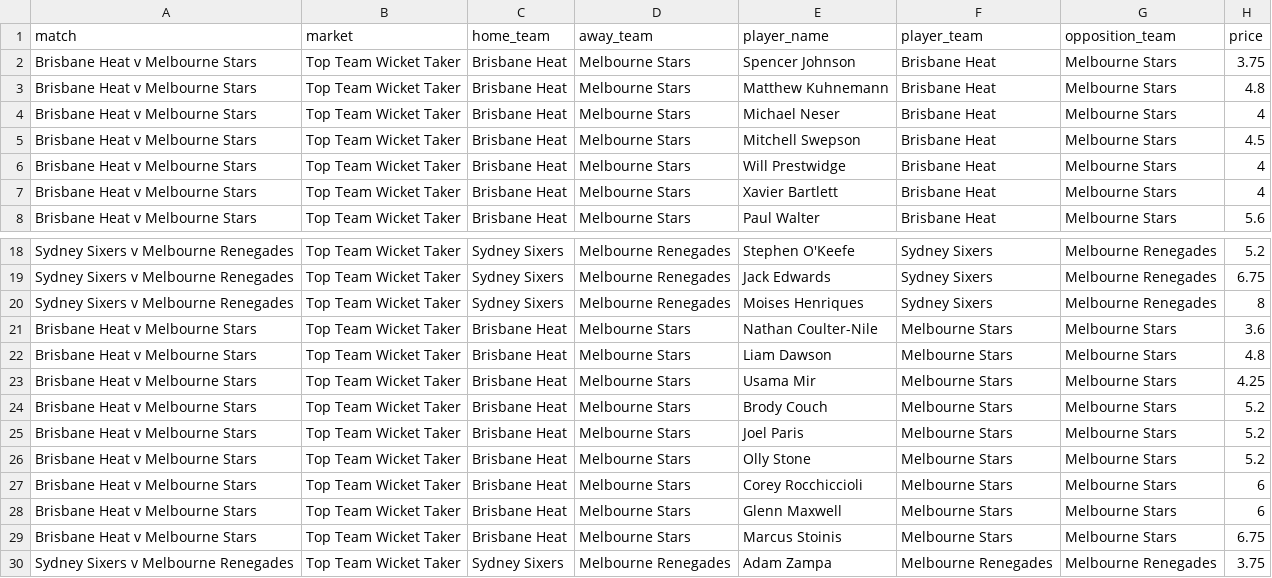
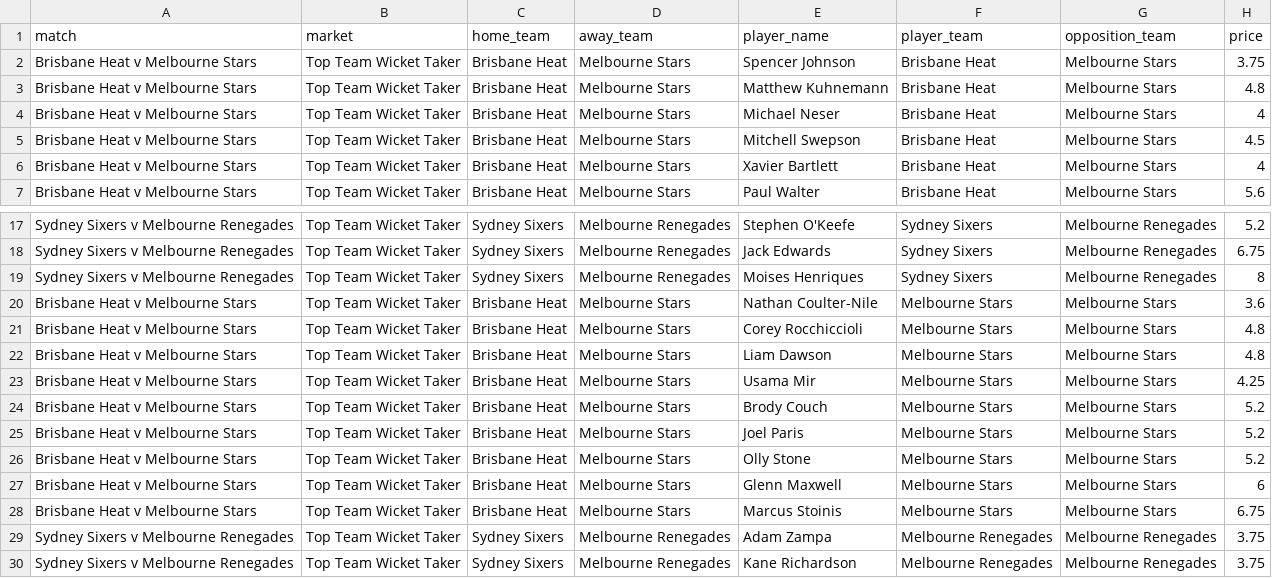
Before and after one commit to jamesbrown1417/Big-Bash, a CSV file: Data/scraped_odds/sportsbet_top_team_wicket_taker.csv, drawn as a sheet; only a part is shown, gaps mark what is left out; the shorter side is filled out with more unchanged rows.

```diff
--- a/Data/scraped_odds/sportsbet_top_team_wicket_taker.csv
+++ b/Data/scraped_odds/sportsbet_top_team_wicket_taker.csv
@@ -5,3 +5,2 @@ Brisbane Heat v Melbourne Stars,Top Team Wicket Taker,Brisbane Heat,Melbourne St
 Brisbane Heat v Melbourne Stars,Top Team Wicket Taker,Brisbane Heat,Melbourne Stars,Mitchell Swepson,Brisbane Heat,Melbourne Stars,4.5
-Brisbane Heat v Melbourne Stars,Top Team Wicket Taker,Brisbane Heat,Melbourne Stars,Will Prestwidge,Brisbane Heat,Melbourne Stars,4
 Brisbane Heat v Melbourne Stars,Top Team Wicket Taker,Brisbane Heat,Melbourne Stars,Xavier Bartlett,Brisbane Heat,Melbourne Stars,4
@@ -21,2 +20,3 @@ Sydney Sixers v Melbourne Renegades,Top Team Wicket Taker,Sydney Sixers,Melbourn
 Brisbane Heat v Melbourne Stars,Top Team Wicket Taker,Brisbane Heat,Melbourne Stars,Nathan Coulter-Nile,Melbourne Stars,Melbourne Stars,3.6
+Brisbane Heat v Melbourne Stars,Top Team Wicket Taker,Brisbane Heat,Melbourne Stars,Corey Rocchiccioli,Melbourne Stars,Melbourne Stars,4.8
 Brisbane Heat v Melbourne Stars,Top Team Wicket Taker,Brisbane Heat,Melbourne Stars,Liam Dawson,Melbourne Stars,Melbourne Stars,4.8
@@ -26,3 +26,2 @@ Brisbane Heat v Melbourne Stars,Top Team Wicket Taker,Brisbane Heat,Melbourne St
 Brisbane Heat v Melbourne Stars,Top Team Wicket Taker,Brisbane Heat,Melbourne Stars,Olly Stone,Melbourne Stars,Melbourne Stars,5.2
-Brisbane Heat v Melbourne Stars,Top Team Wicket Taker,Brisbane Heat,Melbourne Stars,Corey Rocchiccioli,Melbourne Stars,Melbourne Stars,6
 Brisbane Heat v Melbourne Stars,Top Team Wicket Taker,Brisbane Heat,Melbourne Stars,Glenn Maxwell,Melbourne Stars,Melbourne Stars,6
```
Also changed, not shown: Data/scraped_odds/sportsbet_player_boundaries.csv, Data/scraped_odds/sportsbet_player_of_the_match.csv, 30 other files.
